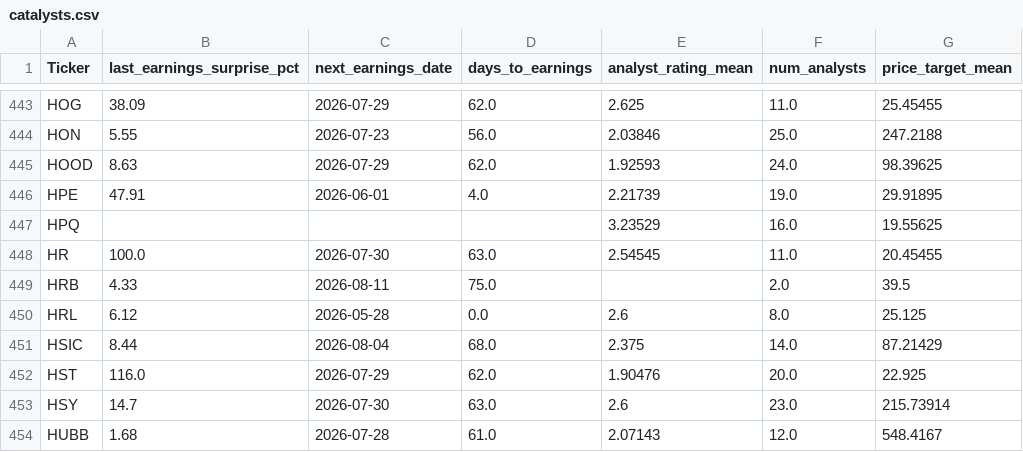
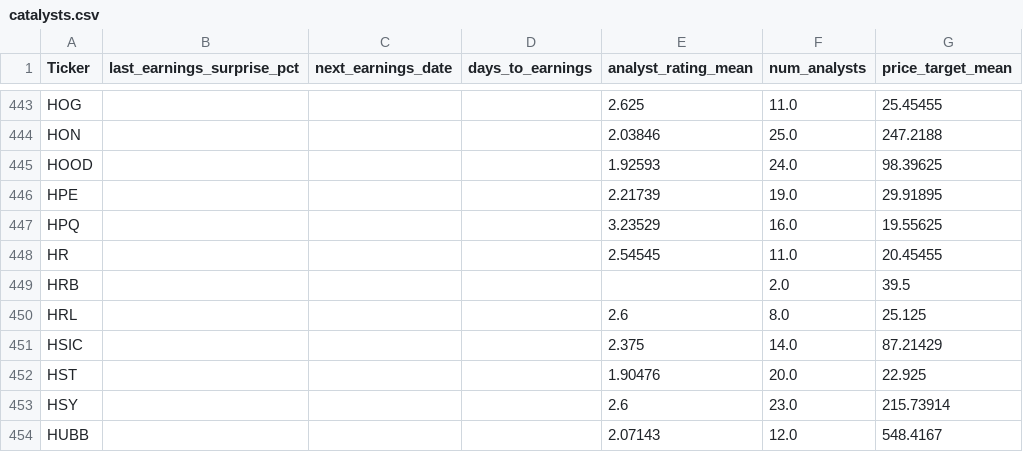
Before and after one commit to stdeplock-prog/ai-stock-rankings, a CSV file: data/processed/catalysts.csv, drawn as a sheet; only a part is shown, gaps mark what is left out; the diff covers the shown part only; the diff names each change by its address in the sheet, - before the commit and + after, or states it on an @@ line.

```diff
--- a/data/processed/catalysts.csv
+++ b/data/processed/catalysts.csv
-B443 (last_earnings_surprise_pct): 38.09
+B443 (last_earnings_surprise_pct): (empty)
-C443 (next_earnings_date): 2026-07-29
+C443 (next_earnings_date): (empty)
-D443 (days_to_earnings): 62.0
+D443 (days_to_earnings): (empty)
-B444 (last_earnings_surprise_pct): 5.55
+B444 (last_earnings_surprise_pct): (empty)
-C444 (next_earnings_date): 2026-07-23
+C444 (next_earnings_date): (empty)
-D444 (days_to_earnings): 56.0
+D444 (days_to_earnings): (empty)
-B445 (last_earnings_surprise_pct): 8.63
+B445 (last_earnings_surprise_pct): (empty)
-C445 (next_earnings_date): 2026-07-29
+C445 (next_earnings_date): (empty)
-D445 (days_to_earnings): 62.0
+D445 (days_to_earnings): (empty)
-B446 (last_earnings_surprise_pct): 47.91
+B446 (last_earnings_surprise_pct): (empty)
-C446 (next_earnings_date): 2026-06-01
+C446 (next_earnings_date): (empty)
-D446 (days_to_earnings): 4.0
+D446 (days_to_earnings): (empty)
-B448 (last_earnings_surprise_pct): 100.0
+B448 (last_earnings_surprise_pct): (empty)
-C448 (next_earnings_date): 2026-07-30
+C448 (next_earnings_date): (empty)
-D448 (days_to_earnings): 63.0
+D448 (days_to_earnings): (empty)
-B449 (last_earnings_surprise_pct): 4.33
+B449 (last_earnings_surprise_pct): (empty)
-C449 (next_earnings_date): 2026-08-11
+C449 (next_earnings_date): (empty)
-D449 (days_to_earnings): 75.0
+D449 (days_to_earnings): (empty)
-B450 (last_earnings_surprise_pct): 6.12
+B450 (last_earnings_surprise_pct): (empty)
-C450 (next_earnings_date): 2026-05-28
+C450 (next_earnings_date): (empty)
-D450 (days_to_earnings): 0.0
+D450 (days_to_earnings): (empty)
-B451 (last_earnings_surprise_pct): 8.44
+B451 (last_earnings_surprise_pct): (empty)
-C451 (next_earnings_date): 2026-08-04
+C451 (next_earnings_date): (empty)
-D451 (days_to_earnings): 68.0
+D451 (days_to_earnings): (empty)
-B452 (last_earnings_surprise_pct): 116.0
+B452 (last_earnings_surprise_pct): (empty)
-C452 (next_earnings_date): 2026-07-29
+C452 (next_earnings_date): (empty)
-D452 (days_to_earnings): 62.0
+D452 (days_to_earnings): (empty)
-B453 (last_earnings_surprise_pct): 14.7
+B453 (last_earnings_surprise_pct): (empty)
-C453 (next_earnings_date): 2026-07-30
+C453 (next_earnings_date): (empty)
-D453 (days_to_earnings): 63.0
+D453 (days_to_earnings): (empty)
-B454 (last_earnings_surprise_pct): 1.68
+B454 (last_earnings_surprise_pct): (empty)
-C454 (next_earnings_date): 2026-07-28
+C454 (next_earnings_date): (empty)
-D454 (days_to_earnings): 61.0
+D454 (days_to_earnings): (empty)
```
Also changed, not shown: 144 edited cells elsewhere in this file, data/processed/scoring_outputs/swing_rankings.csv, data/reports/disagreement_queue_review.csv, 44 other files.
